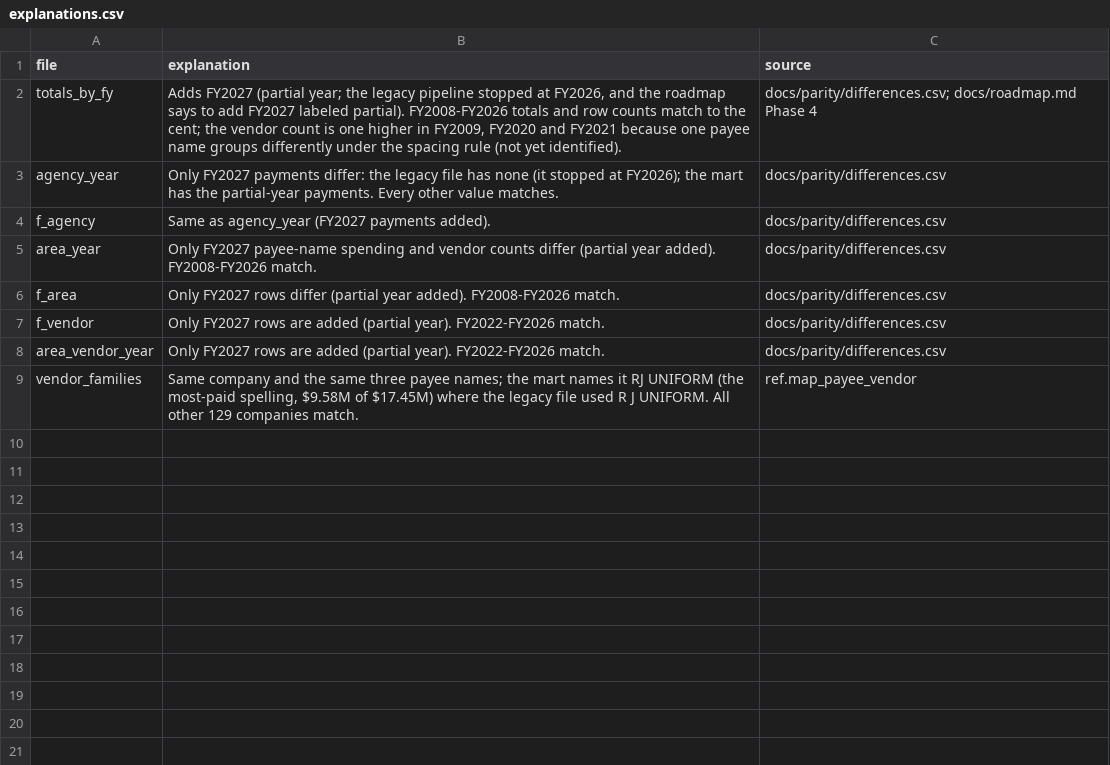
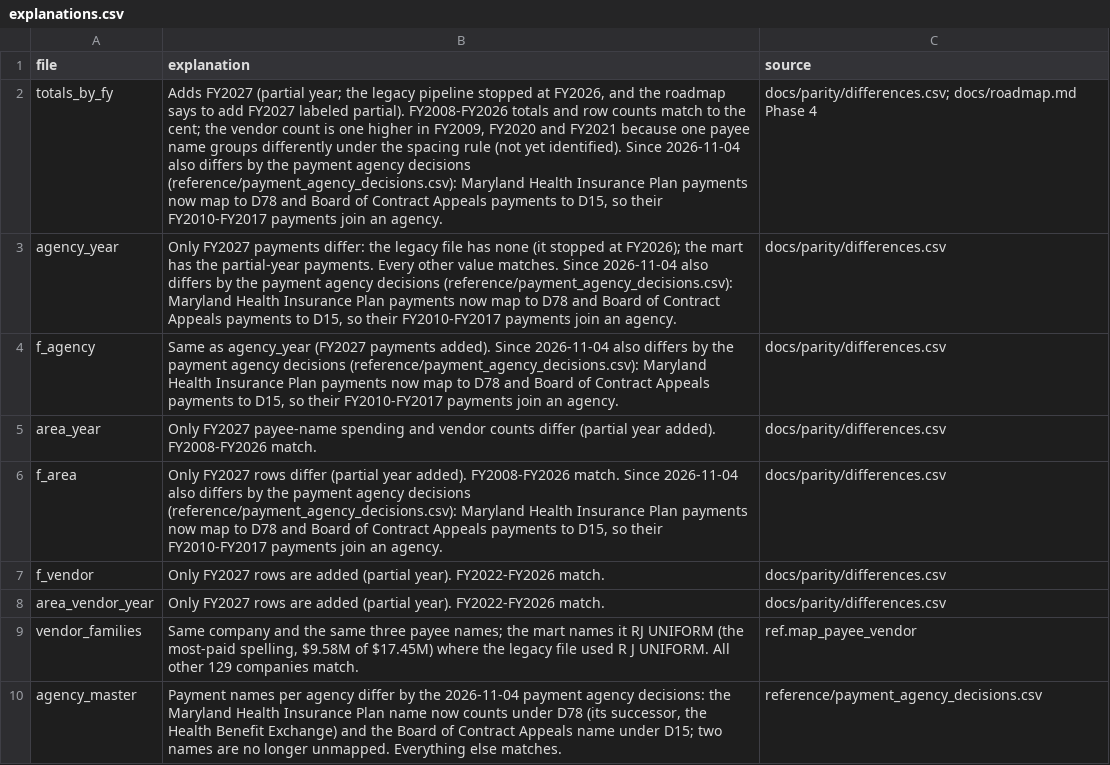
Before and after one commit to EVO3-Ecosystem/gmi-savings-tracker, a CSV file: docs/parity/explanations.csv, drawn as a sheet; the diff names each change by its address in the sheet, - before the commit and + after, or states it on an @@ line.

```diff
--- a/docs/parity/explanations.csv
+++ b/docs/parity/explanations.csv
-B2 (explanation): …yet identified).
+B2 (explanation): …yet identified). Since 2026-11-04 also differs by the payment agency decisions (reference/payment_agency_decisions.csv): Maryland Health Insurance Plan payments now map to D78 and Board of Contract Appeals payments to D15, so their FY2010-FY2017 payments join an agency.
-B3 (explanation): …value matches.
+B3 (explanation): …value matches. Since 2026-11-04 also differs by the payment agency decisions (reference/payment_agency_decisions.csv): Maryland Health Insurance Plan payments now map to D78 and Board of Contract Appeals payments to D15, so their FY2010-FY2017 payments join an agency.
-B4 (explanation): …payments added).
+B4 (explanation): …payments added). Since 2026-11-04 also differs by the payment agency decisions (reference/payment_agency_decisions.csv): Maryland Health Insurance Plan payments now map to D78 and Board of Contract Appeals payments to D15, so their FY2010-FY2017 payments join an agency.
-B6 (explanation): …FY2008-FY2026 match.
+B6 (explanation): …FY2008-FY2026 match. Since 2026-11-04 also differs by the payment agency decisions (reference/payment_agency_decisions.csv): Maryland Health Insurance Plan payments now map to D78 and Board of Contract Appeals payments to D15, so their FY2010-FY2017 payments join an agency.
+row 10: agency_master | Payment names per agency differ by the 2026-11-04 payment agency decisions: the Maryland Health Insurance Plan name now counts under D78 (its successor, the Health Benefit Exchange) and the Board of Contract Appeals name under D15; two names are no longer unmapped. Everything else matches. | reference/payment_agency_decisions.csv
```
Also changed, not shown: docs/parity/differences.csv, docs/schemas/warehouse_columns.csv, 9 other files.
